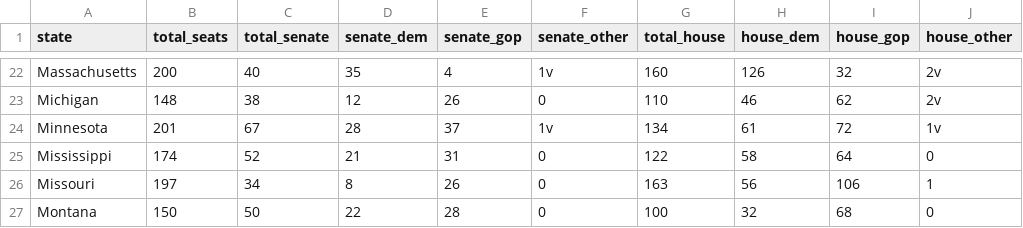
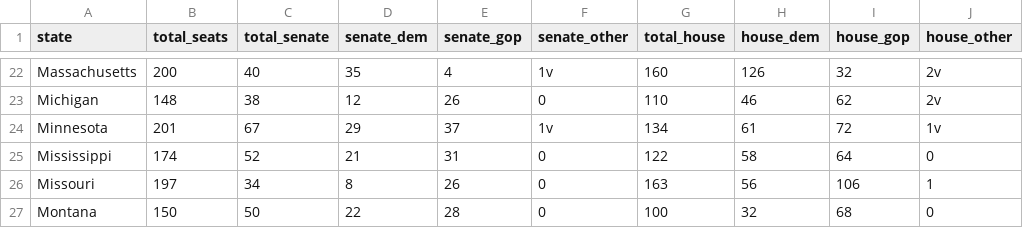
Before and after one commit to dwillis/state_legislatures, a CSV file: data/party_composition/csv/2012_party_compositions.csv, drawn as a sheet; only a part is shown, gaps mark what is left out; the diff names each change by its address in the sheet, - before the commit and + after, or states it on an @@ line.

```diff
--- a/data/party_composition/csv/2012_party_compositions.csv
+++ b/data/party_composition/csv/2012_party_compositions.csv
-D24 (senate_dem): 28
+D24 (senate_dem): 29
```
Also changed, not shown: 2 other files.
